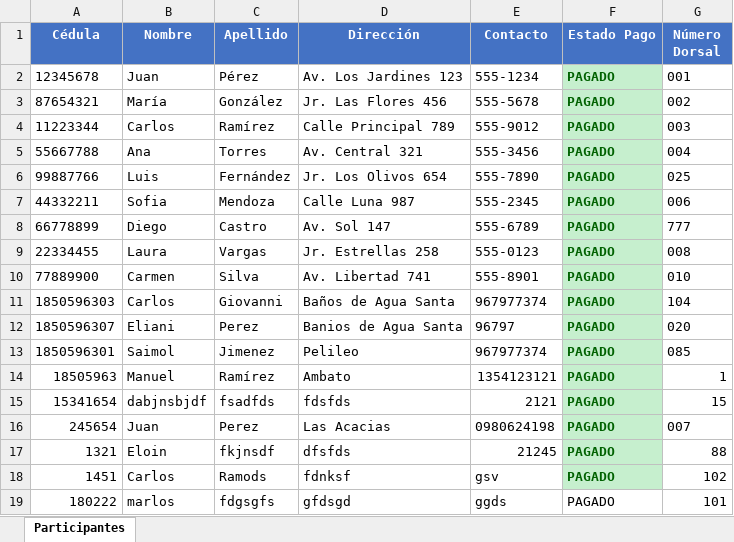
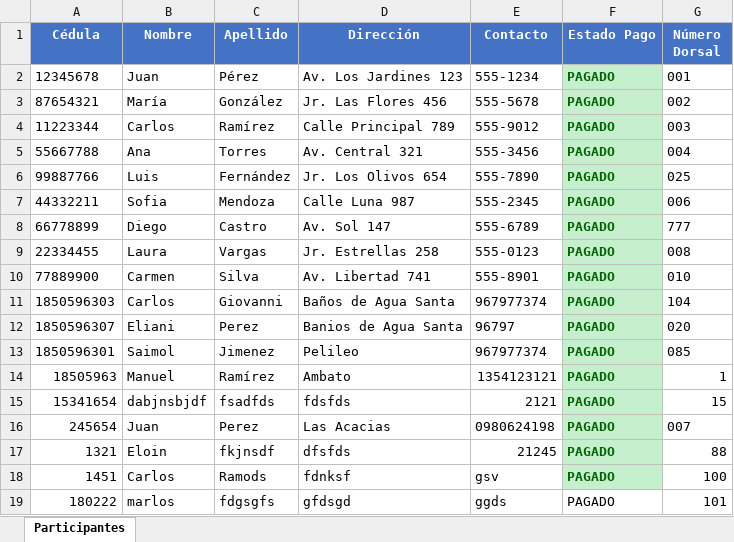
Before and after one commit to carlitosgiovanniramos/raceDetector, an Excel workbook: participantes.xlsx, sheet Participantes, drawn as a sheet; values as stored, in another font and other column widths than the file's, no borders; the diff names each change by its address in the sheet, - before the commit and + after, or states it on an @@ line.

```diff
--- a/participantes.xlsx (sheet Participantes)
+++ b/participantes.xlsx (sheet Participantes)
-G18 (Número Dorsal): 102
+G18 (Número Dorsal): 100
```
Also changed, not shown: registros_dorsales.xlsx, 5 other files.
